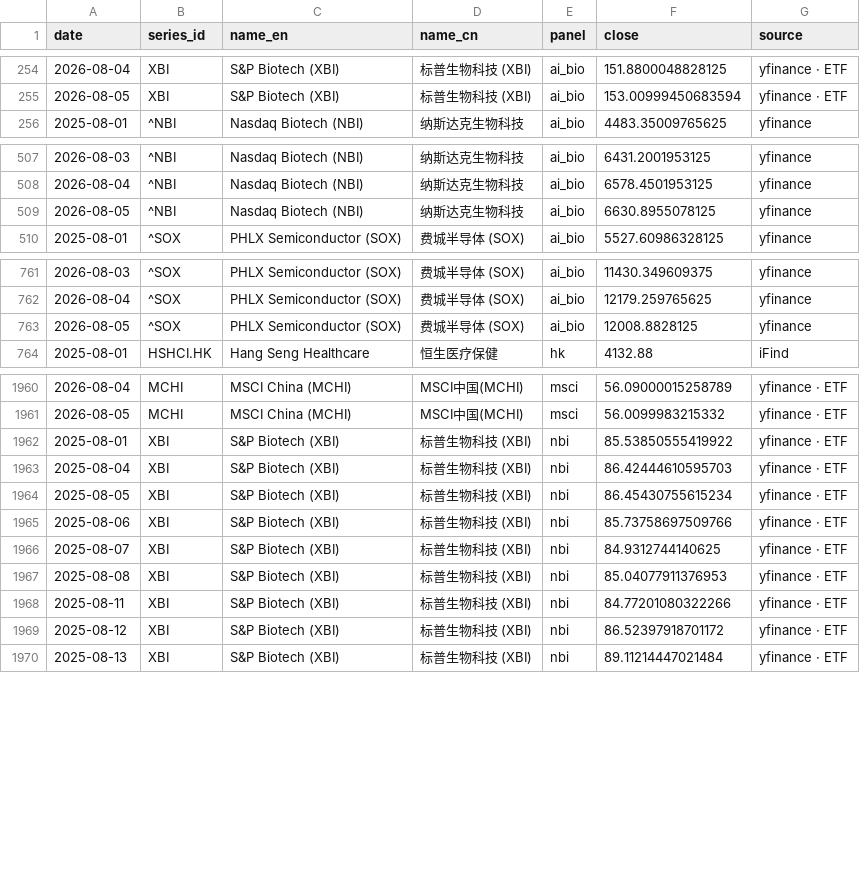
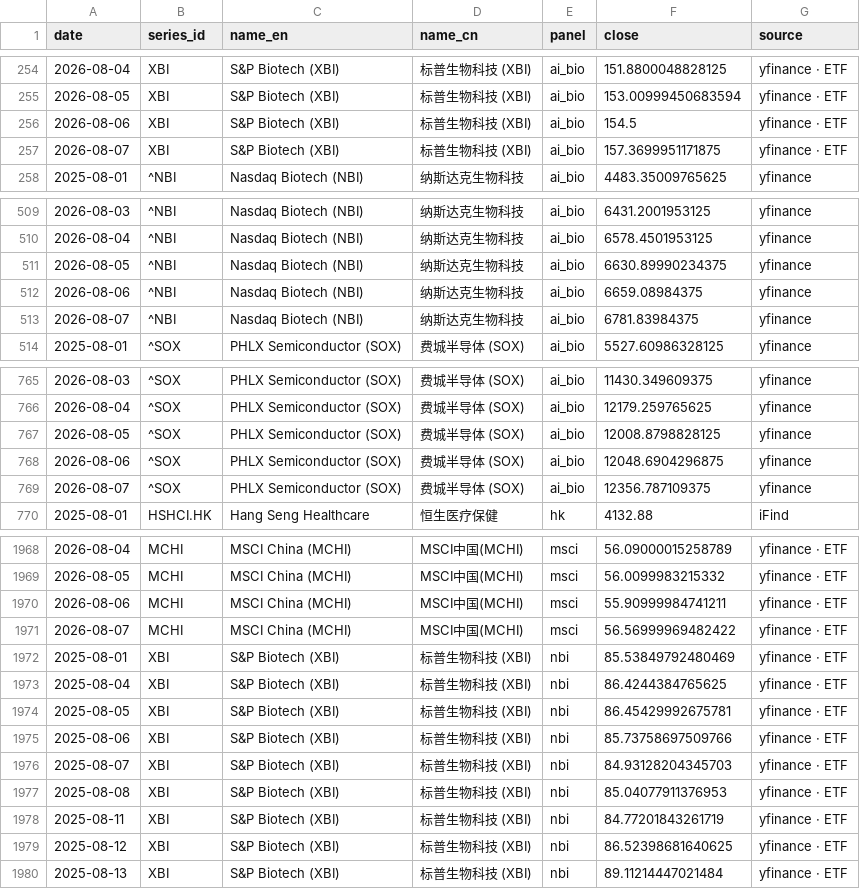
Before and after one commit to chenhongdao2-blip/invest-dashboard, a CSV file: data/external/hc_index_comparison.csv, drawn as a sheet; only a part is shown, gaps mark what is left out; the diff covers the shown part only.

Commit message:
data: public market refresh 2026-08-07 [skip ci]

```diff
--- a/data/external/hc_index_comparison.csv
+++ b/data/external/hc_index_comparison.csv
@@ -255,2 +255,4 @@ date,series_id,name_en,name_cn,panel,close,source
 2026-08-05,XBI,S&P Biotech (XBI),标普生物科技 (XBI),ai_bio,153.00999450683594,yfinance · ETF
+2026-08-06,XBI,S&P Biotech (XBI),标普生物科技 (XBI),ai_bio,154.5,yfinance · ETF
+2026-08-07,XBI,S&P Biotech (XBI),标普生物科技 (XBI),ai_bio,157.3699951171875,yfinance · ETF
 2025-08-01,^NBI,Nasdaq Biotech (NBI),纳斯达克生物科技,ai_bio,4483.35009765625,yfinance
@@ -508,3 +510,5 @@ date,series_id,name_en,name_cn,panel,close,source
 2026-08-04,^NBI,Nasdaq Biotech (NBI),纳斯达克生物科技,ai_bio,6578.4501953125,yfinance
-2026-08-05,^NBI,Nasdaq Biotech (NBI),纳斯达克生物科技,ai_bio,6630.8955078125,yfinance
+2026-08-05,^NBI,Nasdaq Biotech (NBI),纳斯达克生物科技,ai_bio,6630.89990234375,yfinance
+2026-08-06,^NBI,Nasdaq Biotech (NBI),纳斯达克生物科技,ai_bio,6659.08984375,yfinance
+2026-08-07,^NBI,Nasdaq Biotech (NBI),纳斯达克生物科技,ai_bio,6781.83984375,yfinance
 2025-08-01,^SOX,PHLX Semiconductor (SOX),费城半导体 (SOX),ai_bio,5527.60986328125,yfinance
@@ -762,3 +766,5 @@ date,series_id,name_en,name_cn,panel,close,source
 2026-08-04,^SOX,PHLX Semiconductor (SOX),费城半导体 (SOX),ai_bio,12179.259765625,yfinance
-2026-08-05,^SOX,PHLX Semiconductor (SOX),费城半导体 (SOX),ai_bio,12008.8828125,yfinance
+2026-08-05,^SOX,PHLX Semiconductor (SOX),费城半导体 (SOX),ai_bio,12008.8798828125,yfinance
+2026-08-06,^SOX,PHLX Semiconductor (SOX),费城半导体 (SOX),ai_bio,12048.6904296875,yfinance
+2026-08-07,^SOX,PHLX Semiconductor (SOX),费城半导体 (SOX),ai_bio,12356.787109375,yfinance
 2025-08-01,HSHCI.HK,Hang Seng Healthcare,恒生医疗保健,hk,4132.88,iFind
@@ -1961,10 +1969,12 @@ date,series_id,name_en,name_cn,panel,close,source
 2026-08-05,MCHI,MSCI China (MCHI),MSCI中国(MCHI),msci,56.0099983215332,yfinance · ETF
-2025-08-01,XBI,S&P Biotech (XBI),标普生物科技 (XBI),nbi,85.53850555419922,yfinance · ETF
-2025-08-04,XBI,S&P Biotech (XBI),标普生物科技 (XBI),nbi,86.42444610595703,yfinance · ETF
-2025-08-05,XBI,S&P Biotech (XBI),标普生物科技 (XBI),nbi,86.45430755615234,yfinance · ETF
+2026-08-06,MCHI,MSCI China (MCHI),MSCI中国(MCHI),msci,55.90999984741211,yfinance · ETF
+2026-08-07,MCHI,MSCI China (MCHI),MSCI中国(MCHI),msci,56.56999969482422,yfinance · ETF
+2025-08-01,XBI,S&P Biotech (XBI),标普生物科技 (XBI),nbi,85.53849792480469,yfinance · ETF
+2025-08-04,XBI,S&P Biotech (XBI),标普生物科技 (XBI),nbi,86.4244384765625,yfinance · ETF
+2025-08-05,XBI,S&P Biotech (XBI),标普生物科技 (XBI),nbi,86.45429992675781,yfinance · ETF
 2025-08-06,XBI,S&P Biotech (XBI),标普生物科技 (XBI),nbi,85.73758697509766,yfinance · ETF
-2025-08-07,XBI,S&P Biotech (XBI),标普生物科技 (XBI),nbi,84.9312744140625,yfinance · ETF
+2025-08-07,XBI,S&P Biotech (XBI),标普生物科技 (XBI),nbi,84.93128204345703,yfinance · ETF
 2025-08-08,XBI,S&P Biotech (XBI),标普生物科技 (XBI),nbi,85.04077911376953,yfinance · ETF
-2025-08-11,XBI,S&P Biotech (XBI),标普生物科技 (XBI),nbi,84.77201080322266,yfinance · ETF
-2025-08-12,XBI,S&P Biotech (XBI),标普生物科技 (XBI),nbi,86.52397918701172,yfinance · ETF
+2025-08-11,XBI,S&P Biotech (XBI),标普生物科技 (XBI),nbi,84.77201843261719,yfinance · ETF
+2025-08-12,XBI,S&P Biotech (XBI),标普生物科技 (XBI),nbi,86.52398681640625,yfinance · ETF
 2025-08-13,XBI,S&P Biotech (XBI),标普生物科技 (XBI),nbi,89.11214447021484,yfinance · ETF
```
Also changed, not shown: 10 added rows and 21 edited cells elsewhere in this file, 3 other files.
